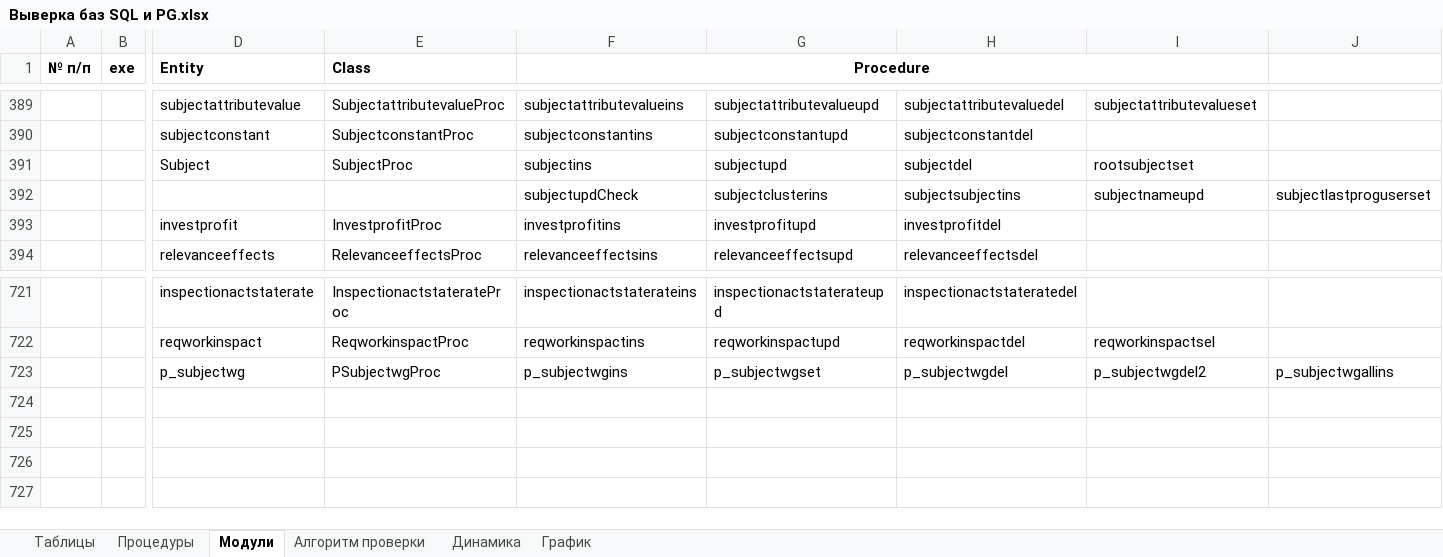
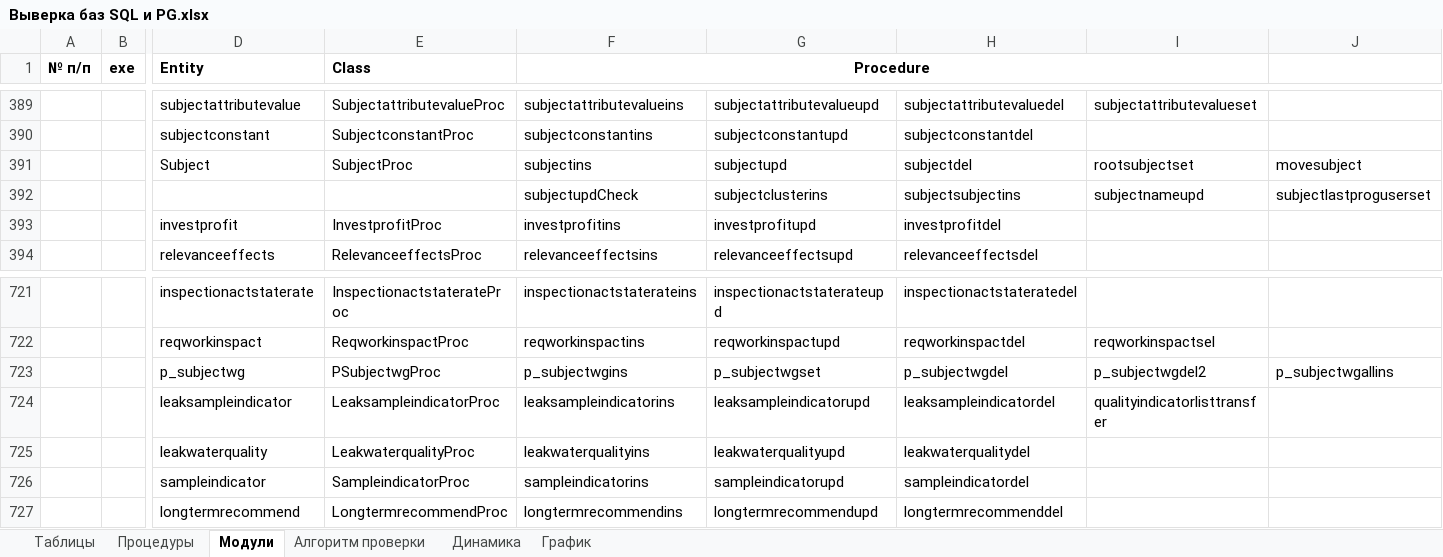
Before and after one commit to dubinskiyav/PostgreSQL, an Excel workbook: Выверка баз SQL и PG.xlsx, sheet Модули, drawn as a sheet; only a part is shown, gaps mark what is left out; values as stored, in another font and other column widths than the file's, no borders; rows hold the shown columns only; the diff names each change by its address in the sheet, - before the commit and + after, or states it on an @@ line.

Commit message:
LongtermrecommendProc

```diff
--- a/Выверка баз SQL и PG.xlsx (sheet Модули)
+++ b/Выверка баз SQL и PG.xlsx (sheet Модули)
-J391: (empty)
+J391: movesubject
+row 724:  |  | leaksampleindicator | LeaksampleindicatorProc | leaksampleindicatorins | leaksampleindicatorupd | leaksampleindicatordel | qualityindicatorlisttransfer
+row 725:  |  | leakwaterquality | LeakwaterqualityProc | leakwaterqualityins | leakwaterqualityupd | leakwaterqualitydel
+row 726:  |  | sampleindicator | SampleindicatorProc | sampleindicatorins | sampleindicatorupd | sampleindicatordel
+row 727:  |  | longtermrecommend | LongtermrecommendProc | longtermrecommendins | longtermrecommendupd | longtermrecommenddel
```
Also changed, not shown: sheet График, sheet Процедуры, sheet Динамика, formulas that keep their value, hidden cells, charts or pictures.
